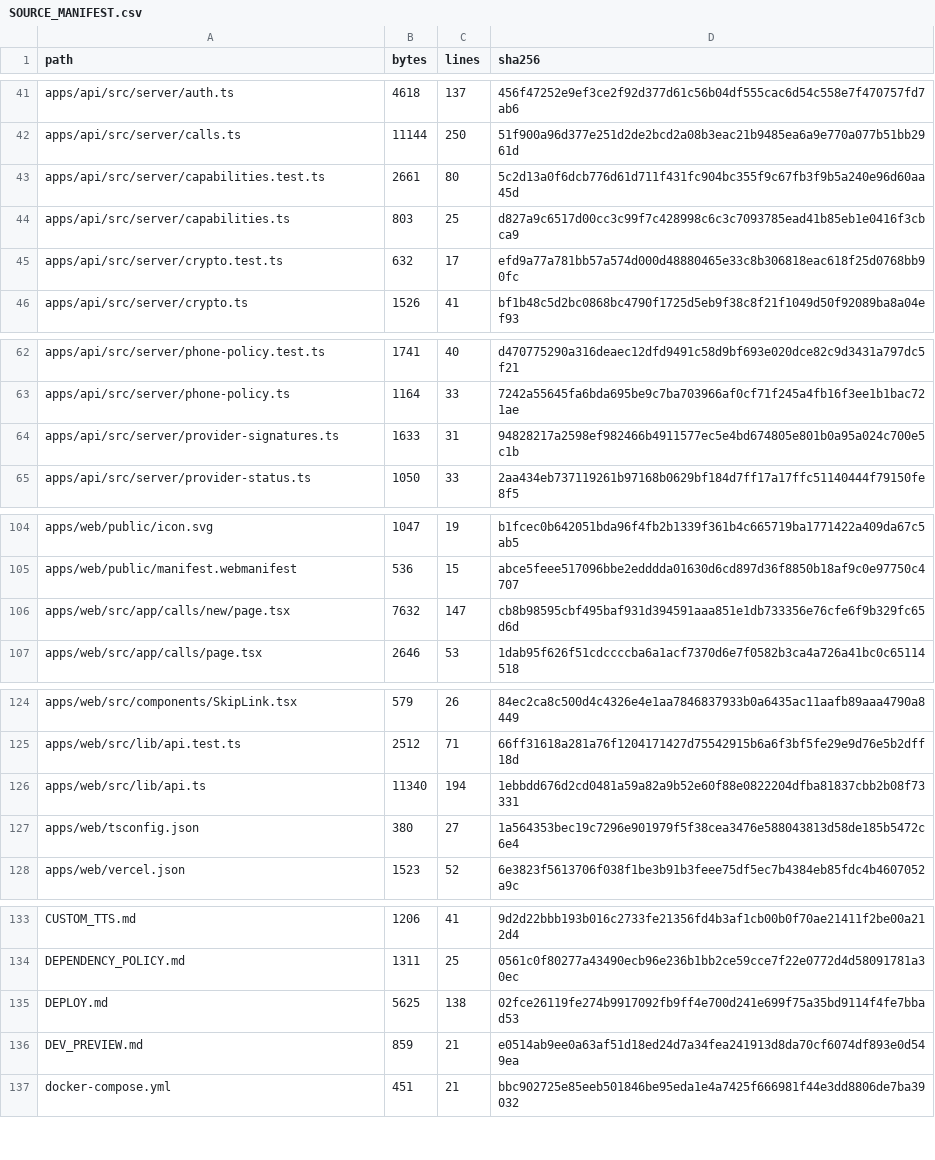
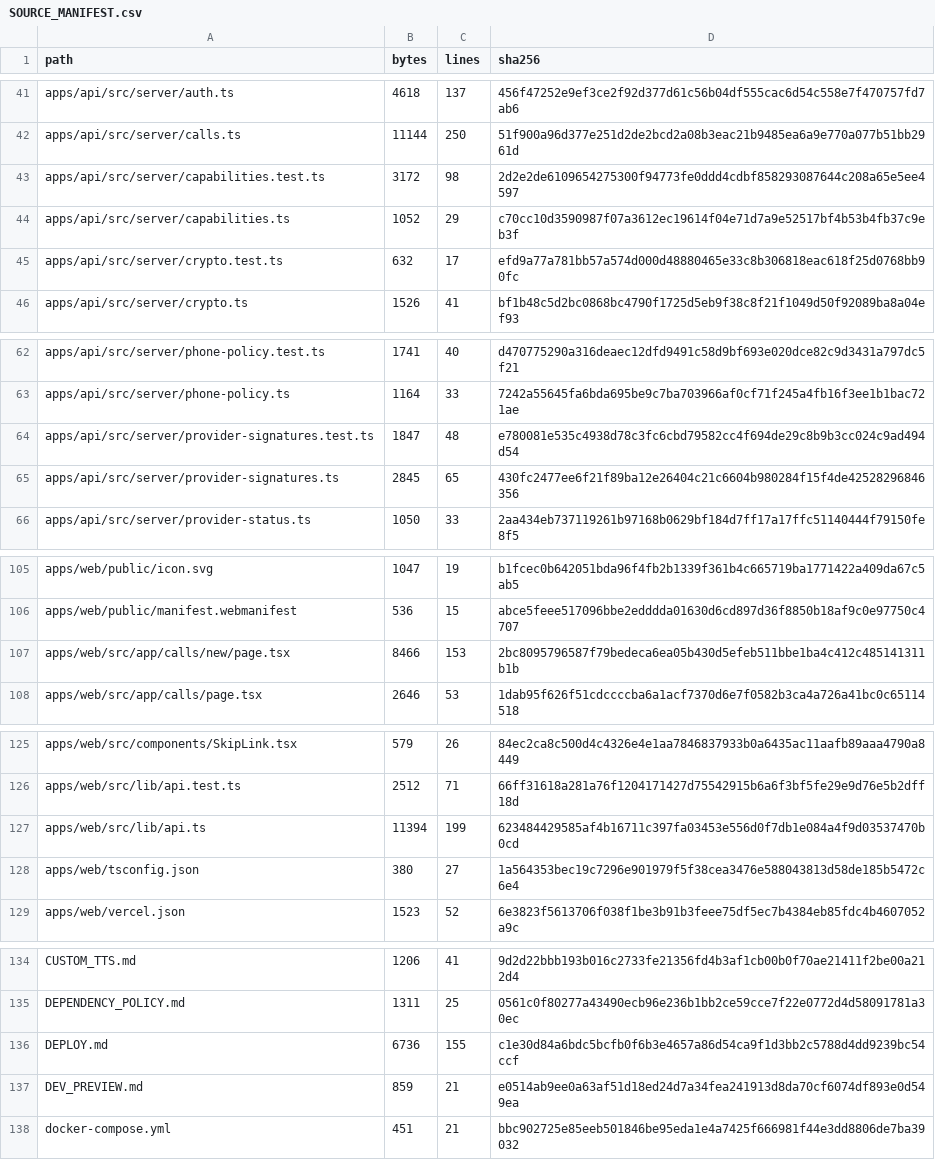
Before and after one commit to Wpersoli/trotebox, a CSV file: SOURCE_MANIFEST.csv, drawn as a sheet; only a part is shown, gaps mark what is left out; the diff covers the shown part only.

```diff
--- a/SOURCE_MANIFEST.csv
+++ b/SOURCE_MANIFEST.csv
@@ -42,4 +42,4 @@ path,bytes,lines,sha256
 "apps/api/src/server/calls.ts",11144,250,51f900a96d377e251d2de2bcd2a08b3eac21b9485ea6a9e770a077b51bb2961d
-"apps/api/src/server/capabilities.test.ts",2661,80,5c2d13a0f6dcb776d61d711f431fc904bc355f9c67fb3f9b5a240e96d60aa45d
-"apps/api/src/server/capabilities.ts",803,25,d827a9c6517d00cc3c99f7c428998c6c3c7093785ead41b85eb1e0416f3cbca9
+"apps/api/src/server/capabilities.test.ts",3172,98,2d2e2de6109654275300f94773fe0ddd4cdbf858293087644c208a65e5ee4597
+"apps/api/src/server/capabilities.ts",1052,29,c70cc10d3590987f07a3612ec19614f04e71d7a9e52517bf4b53b4fb37c9eb3f
 "apps/api/src/server/crypto.test.ts",632,17,efd9a77a781bb57a574d000d48880465e33c8b306818eac618f25d0768bb90fc
@@ -63,3 +63,4 @@ path,bytes,lines,sha256
 "apps/api/src/server/phone-policy.ts",1164,33,7242a55645fa6bda695be9c7ba703966af0cf71f245a4fb16f3ee1b1bac721ae
-"apps/api/src/server/provider-signatures.ts",1633,31,94828217a2598ef982466b4911577ec5e4bd674805e801b0a95a024c700e5c1b
+"apps/api/src/server/provider-signatures.test.ts",1847,48,e780081e535c4938d78c3fc6cbd79582cc4f694de29c8b9b3cc024c9ad494d54
+"apps/api/src/server/provider-signatures.ts",2845,65,430fc2477ee6f21f89ba12e26404c21c6604b980284f15f4de42528296846356
 "apps/api/src/server/provider-status.ts",1050,33,2aa434eb737119261b97168b0629bf184d7ff17a17ffc51140444f79150fe8f5
@@ -105,3 +106,3 @@ path,bytes,lines,sha256
 "apps/web/public/manifest.webmanifest",536,15,abce5feee517096bbe2edddda01630d6cd897d36f8850b18af9c0e97750c4707
-"apps/web/src/app/calls/new/page.tsx",7632,147,cb8b98595cbf495baf931d394591aaa851e1db733356e76cfe6f9b329fc65d6d
+"apps/web/src/app/calls/new/page.tsx",8466,153,2bc8095796587f79bedeca6ea05b430d5efeb511bbe1ba4c412c485141311b1b
 "apps/web/src/app/calls/page.tsx",2646,53,1dab95f626f51cdccccba6a1acf7370d6e7f0582b3ca4a726a41bc0c65114518
@@ -125,3 +126,3 @@ path,bytes,lines,sha256
 "apps/web/src/lib/api.test.ts",2512,71,66ff31618a281a76f1204171427d75542915b6a6f3bf5fe29e9d76e5b2dff18d
-"apps/web/src/lib/api.ts",11340,194,1ebbdd676d2cd0481a59a82a9b52e60f88e0822204dfba81837cbb2b08f73331
+"apps/web/src/lib/api.ts",11394,199,623484429585af4b16711c397fa03453e556d0f7db1e084a4f9d03537470b0cd
 "apps/web/tsconfig.json",380,27,1a564353bec19c7296e901979f5f38cea3476e588043813d58de185b5472c6e4
@@ -134,3 +135,3 @@ path,bytes,lines,sha256
 "DEPENDENCY_POLICY.md",1311,25,0561c0f80277a43490ecb96e236b1bb2ce59cce7f22e0772d4d58091781a30ec
-"DEPLOY.md",5625,138,02fce26119fe274b9917092fb9ff4e700d241e699f75a35bd9114f4fe7bbad53
+"DEPLOY.md",6736,155,c1e30d84a6bdc5bcfb0f6b3e4657a86d54ca9f1d3bb2c5788d4dd9239bc54ccf
 "DEV_PREVIEW.md",859,21,e0514ab9ee0a63af51d18ed24d7a34fea241913d8da70cf6074df893e0d549ea
```
Also changed, not shown: 6 edited cells elsewhere in this file, 11 other files.
